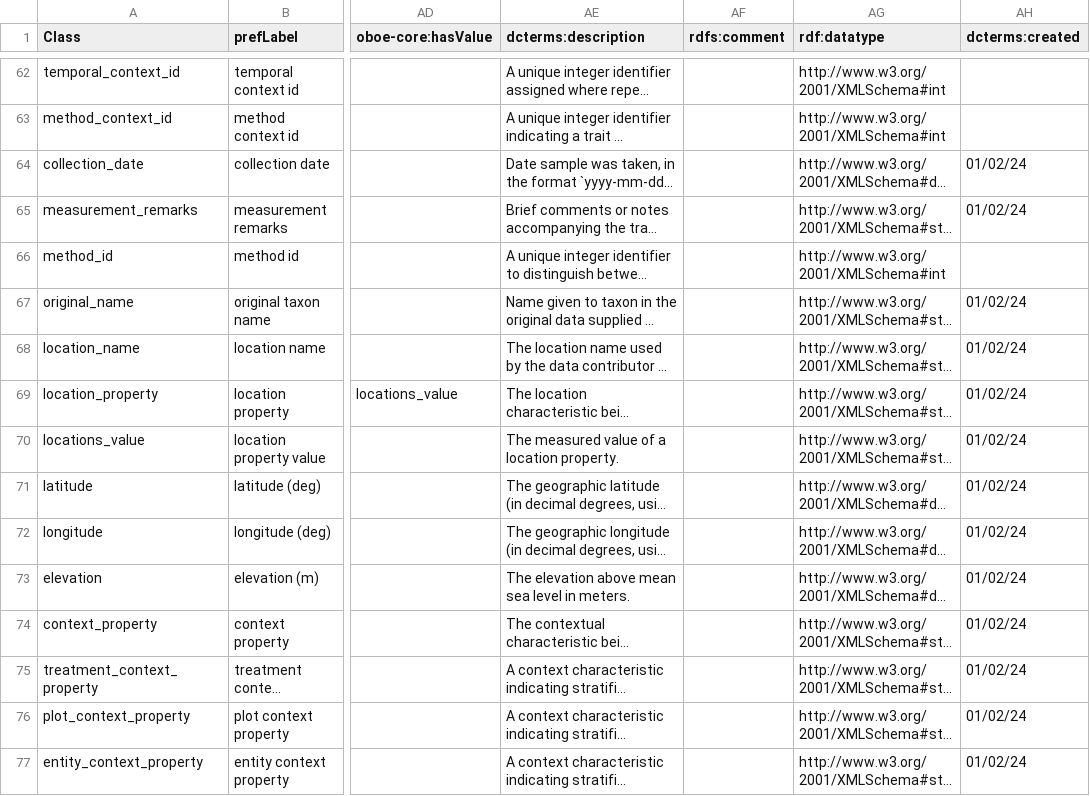
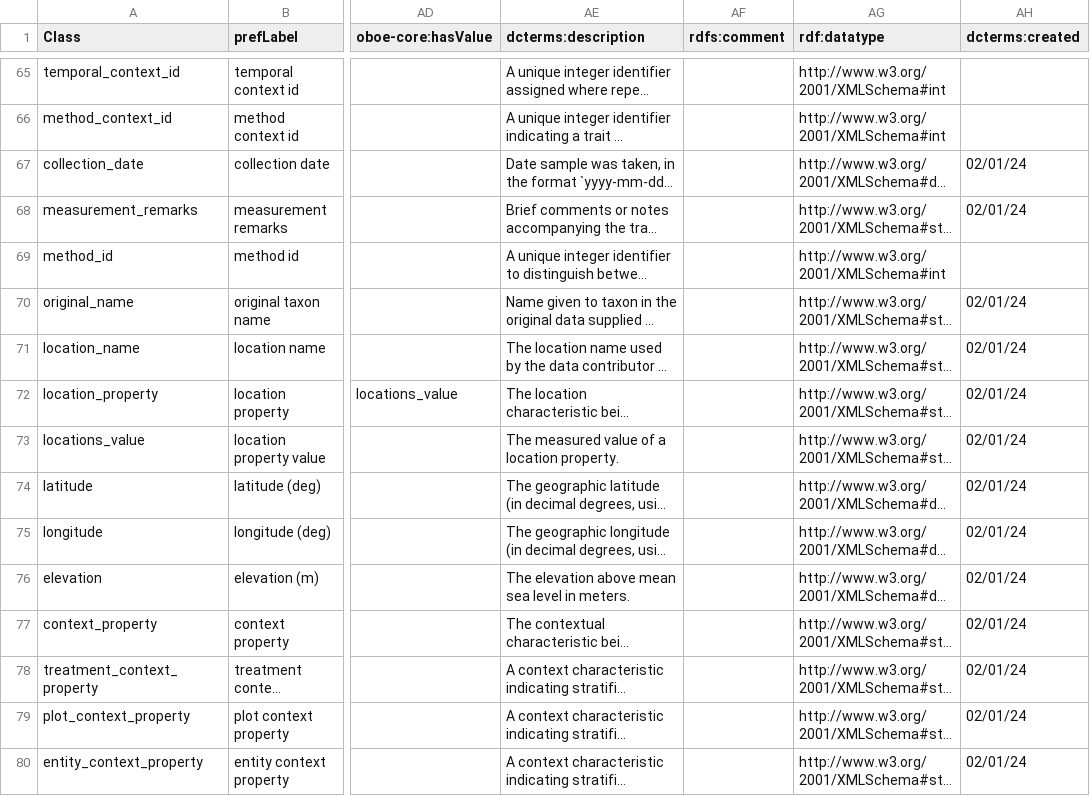
Before and after one commit to traitecoevo/traits.build, a CSV file: ontology/data/traits.build_ontology.csv, drawn as a sheet; only a part is shown, gaps mark what is left out; long unchanged cells end in …; addresses are those after the commit; the diff covers the shown part only; the diff names each change by its address in the sheet, - before the commit and + after, or states it on an @@ line.

```diff
--- a/ontology/data/traits.build_ontology.csv
+++ b/ontology/data/traits.build_ontology.csv
-AH67:AH68 (dcterms:created): 01/02/24
+AH67:AH68 (dcterms:created): 02/01/24
-AH70:AH80 (dcterms:created): 01/02/24
+AH70:AH80 (dcterms:created): 02/01/24
```
Also changed, not shown: 6 added rows, 3 removed rows and 102 edited cells elsewhere in this file, ontology/data/traits.build_ontology_published_classes.csv, 12 other files.
